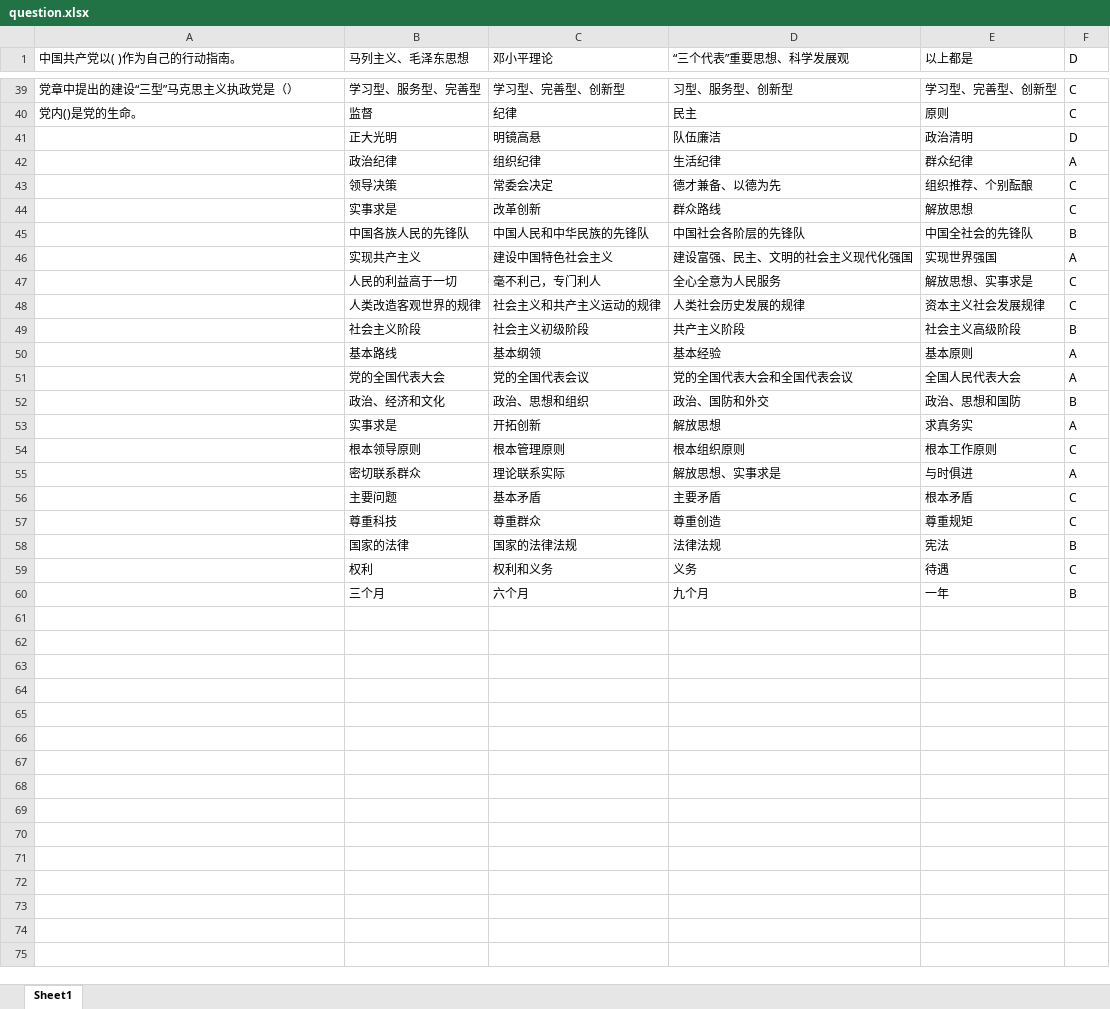
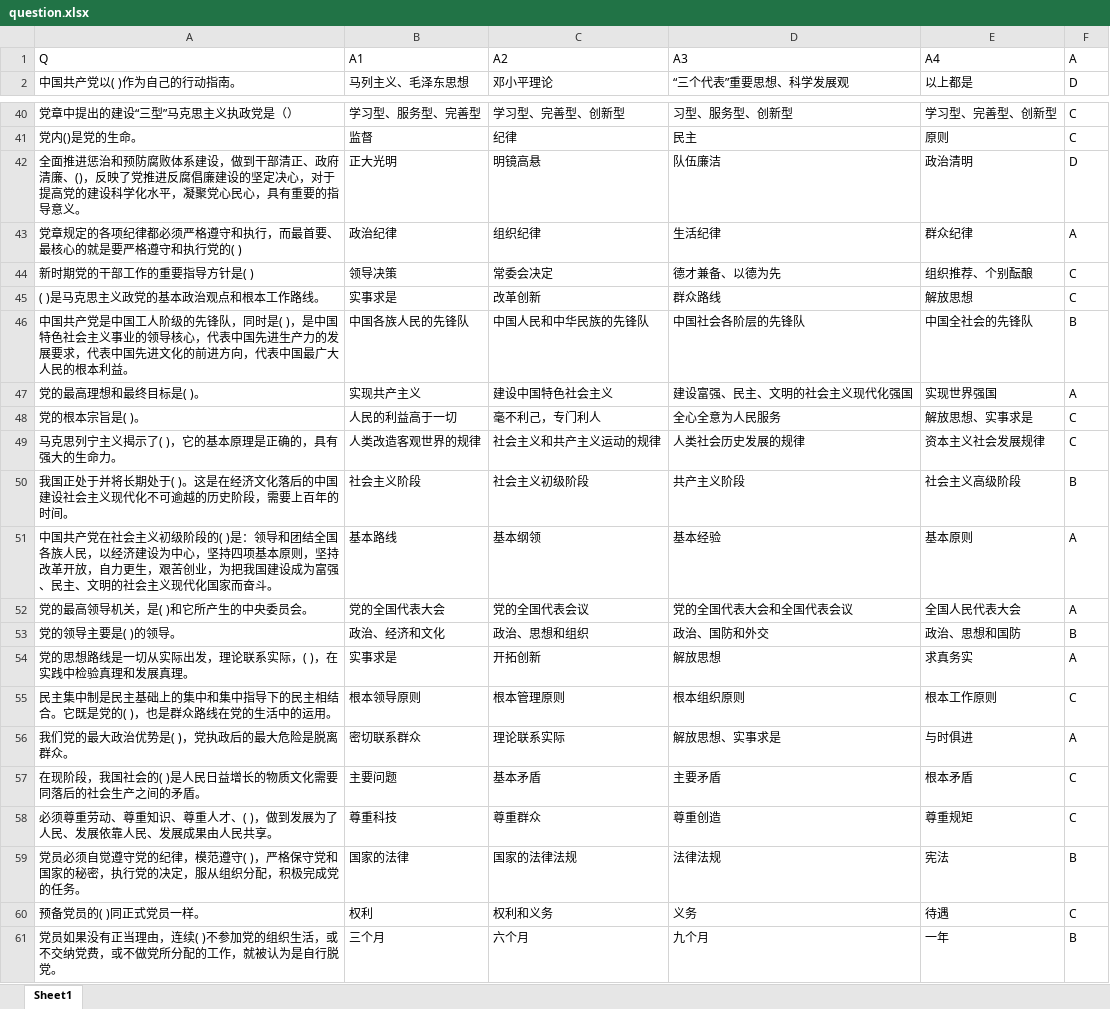
Before and after one commit to cherishher/liangxueyizuo, an Excel workbook: question.xlsx, sheet Sheet1, drawn as a sheet; only a part is shown, gaps mark what is left out; values as stored, in another font and other column widths than the file's, no borders; addresses are those after the commit; the diff names each change by its address in the sheet, - before the commit and + after, or states it on an @@ line.

Commit message:
save usertime in dbs
将原来form的形式改写成了ajax，在获取答案时jquery失败，最后用了原生的js代码，question页面所有数据均通过ajax发送，result通过get得到结果，但get只是一个展现数据通过参数userid和goal获得，

```diff
--- a/question.xlsx (sheet Sheet1)
+++ b/question.xlsx (sheet Sheet1)
+row 1: Q | A1 | A2 | A3 | A4 | A
-A42: (empty)
+A42: 全面推进惩治和预防腐败体系建设，做到干部清正、政府清廉、()，反映了党推进反腐倡廉建设的坚定决心，对于提高党的建设科学化水平，凝聚党心民心，具有重要的指导意义。
-A43: (empty)
+A43: 党章规定的各项纪律都必须严格遵守和执行，而最首要、最核心的就是要严格遵守和执行党的( )
-A44: (empty)
+A44: 新时期党的干部工作的重要指导方针是( )
-A45: (empty)
+A45: ( )是马克思主义政党的基本政治观点和根本工作路线。
-A46: (empty)
+A46: 中国共产党是中国工人阶级的先锋队，同时是( )，是中国特色社会主义事业的领导核心，代表中国先进生产力的发展要求，代表中国先进文化的前进方向，代表中国最广大人民的根本利益。
-A47: (empty)
+A47: 党的最高理想和最终目标是( )。
-A48: (empty)
+A48: 党的根本宗旨是( )。
-A49: (empty)
+A49: 马克思列宁主义揭示了( )，它的基本原理是正确的，具有强大的生命力。
-A50: (empty)
+A50: 我国正处于并将长期处于( )。这是在经济文化落后的中国建设社会主义现代化不可逾越的历史阶段，需要上百年的时间。
-A51: (empty)
+A51: 中国共产党在社会主义初级阶段的( )是：领导和团结全国各族人民，以经济建设为中心，坚持四项基本原则，坚持改革开放，自力更生，艰苦创业，为把我国建设成为富强、民主、文明的社会主义现代化国家而奋斗。
-A52: (empty)
+A52: 党的最高领导机关，是( )和它所产生的中央委员会。
-A53: (empty)
+A53: 党的领导主要是( )的领导。
-A54: (empty)
+A54: 党的思想路线是一切从实际出发，理论联系实际，( )，在实践中检验真理和发展真理。
-A55: (empty)
+A55: 民主集中制是民主基础上的集中和集中指导下的民主相结合。它既是党的( )，也是群众路线在党的生活中的运用。
-A56: (empty)
+A56: 我们党的最大政治优势是( )，党执政后的最大危险是脱离群众。
-A57: (empty)
+A57: 在现阶段，我国社会的( )是人民日益增长的物质文化需要同落后的社会生产之间的矛盾。
-A58: (empty)
+A58: 必须尊重劳动、尊重知识、尊重人才、( )，做到发展为了人民、发展依靠人民、发展成果由人民共享。
-A59: (empty)
+A59: 党员必须自觉遵守党的纪律，模范遵守( )，严格保守党和国家的秘密，执行党的决定，服从组织分配，积极完成党的任务。
-A60: (empty)
+A60: 预备党员的( )同正式党员一样。
-A61: (empty)
+A61: 党员如果没有正当理由，连续( )不参加党的组织生活，或不交纳党费，或不做党所分配的工作，就被认为是自行脱党。
```
Also changed, not shown: 17 other files.
